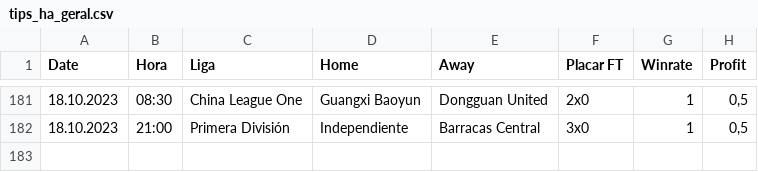
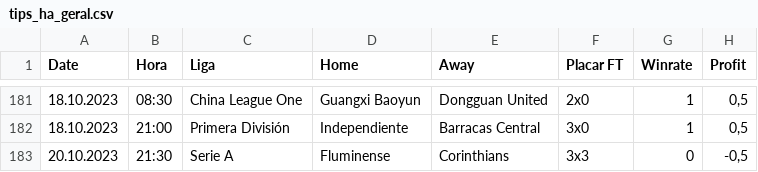
Before and after one commit to scooby75/bdfootball, a CSV file: tips_ha_geral.csv, drawn as a sheet; only a part is shown, gaps mark what is left out.

```diff
--- a/tips_ha_geral.csv
+++ b/tips_ha_geral.csv
@@ -182 +182,2 @@ Date,Hora,Liga,Home,Away,Placar FT,Winrate,Profit
 18.10.2023,21:00,Primera División,Independiente,Barracas Central,3x0,1,"0,5"
+20.10.2023,21:30,Serie A,Fluminense,Corinthians,3x3,0,"-0,5"
```
Also changed, not shown: Apostas_HA.csv, tips_btts_geral.csv, 9 other files.
